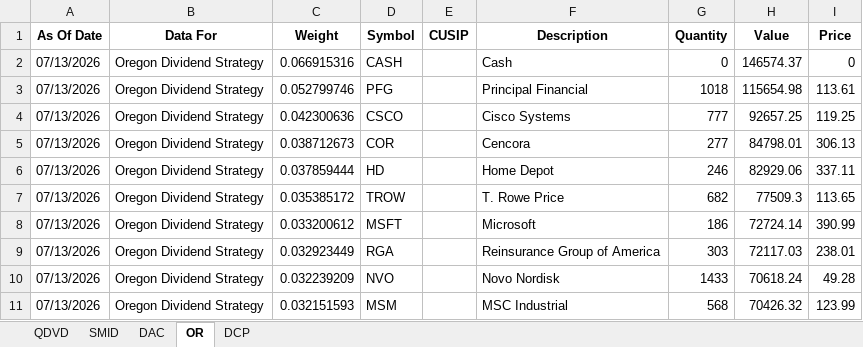
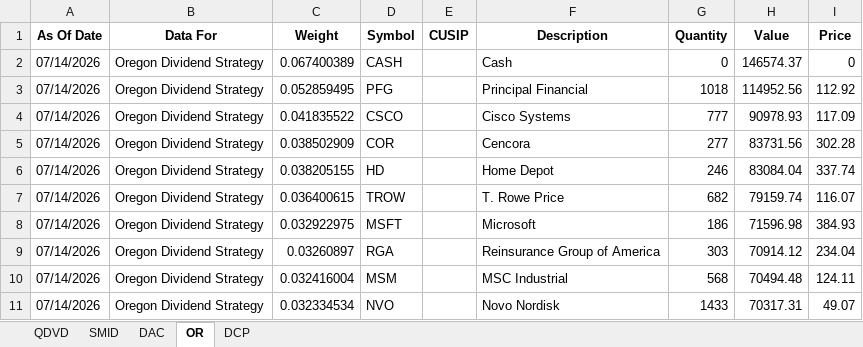
Before and after one commit to ryansadair/mcp-dashboard, an Excel workbook: data/Tamarac_Holdings.xlsx, sheet OR, drawn as a sheet; only a part is shown; values as stored, in another font and other column widths than the file's, no borders; removed rows and columns are numbered as before the commit, all else as after; the diff covers the shown part only; the diff names each change by its address in the sheet, - before the commit and + after, or states it on an @@ line.

```diff
--- a/data/Tamarac_Holdings.xlsx (sheet OR)
+++ b/data/Tamarac_Holdings.xlsx (sheet OR)
-A2:A9 (As Of Date): 07/13/2026
+A2:A9 (As Of Date): 07/14/2026
-C2 (Weight): 0.066915316
+C2 (Weight): 0.067400389
-C3 (Weight): 0.052799746
+C3 (Weight): 0.052859495
-H3 (Value): 115654.98
+H3 (Value): 114952.56
-I3 (Price): 113.61
+I3 (Price): 112.92
-C4 (Weight): 0.042300636
+C4 (Weight): 0.041835522
-H4 (Value): 92657.25
+H4 (Value): 90978.93
-I4 (Price): 119.25
+I4 (Price): 117.09
-C5 (Weight): 0.038712673
+C5 (Weight): 0.038502909
-H5 (Value): 84798.01
+H5 (Value): 83731.56
-I5 (Price): 306.13
+I5 (Price): 302.28
-C6 (Weight): 0.037859444
+C6 (Weight): 0.038205155
-H6 (Value): 82929.06
+H6 (Value): 83084.04
-I6 (Price): 337.11
+I6 (Price): 337.74
-C7 (Weight): 0.035385172
+C7 (Weight): 0.036400615
-H7 (Value): 77509.3
+H7 (Value): 79159.74
-I7 (Price): 113.65
+I7 (Price): 116.07
-C8 (Weight): 0.033200612
+C8 (Weight): 0.032922975
-H8 (Value): 72724.14
+H8 (Value): 71596.98
-I8 (Price): 390.99
+I8 (Price): 384.93
-C9 (Weight): 0.032923449
+C9 (Weight): 0.03260897
-H9 (Value): 72117.03
+H9 (Value): 70914.12
-I9 (Price): 238.01
+I9 (Price): 234.04
-row 10: 07/13/2026 | Oregon Dividend Strategy | 0.032239209 | NVO |  | Novo Nordisk | 1433 | 70618.24 | 49.28
-A10 (As Of Date): 07/13/2026
+A10 (As Of Date): 07/14/2026
-C10 (Weight): 0.032151593
+C10 (Weight): 0.032416004
-H10 (Value): 70426.32
+H10 (Value): 70494.48
-I10 (Price): 123.99
+I10 (Price): 124.11
+row 11: 07/14/2026 | Oregon Dividend Strategy | 0.032334534 | NVO |  | Novo Nordisk | 1433 | 70317.31 | 49.07
```
Also changed, not shown: 4 added rows, 4 removed rows and 84 edited cells elsewhere in this sheet, sheet DAC, sheet QDVD, sheet DCP, sheet SMID.
